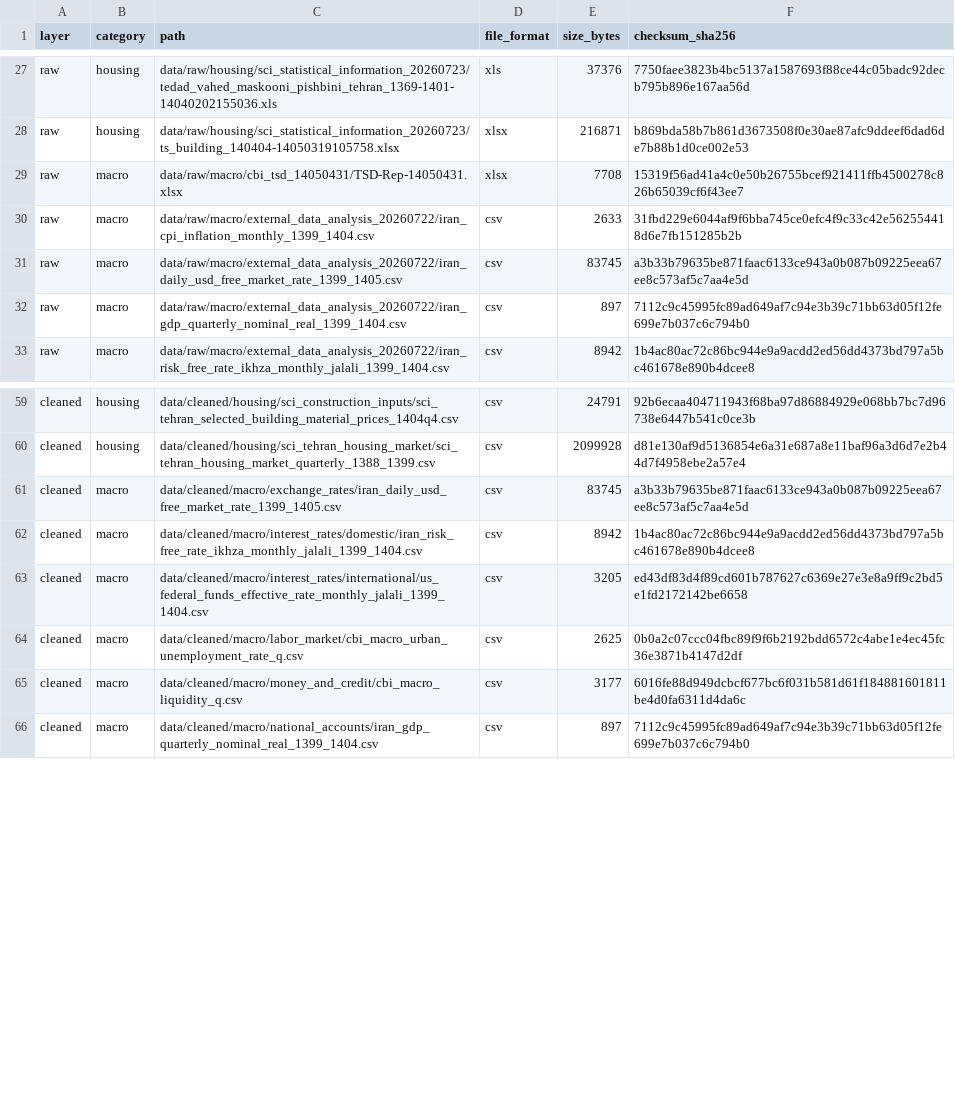
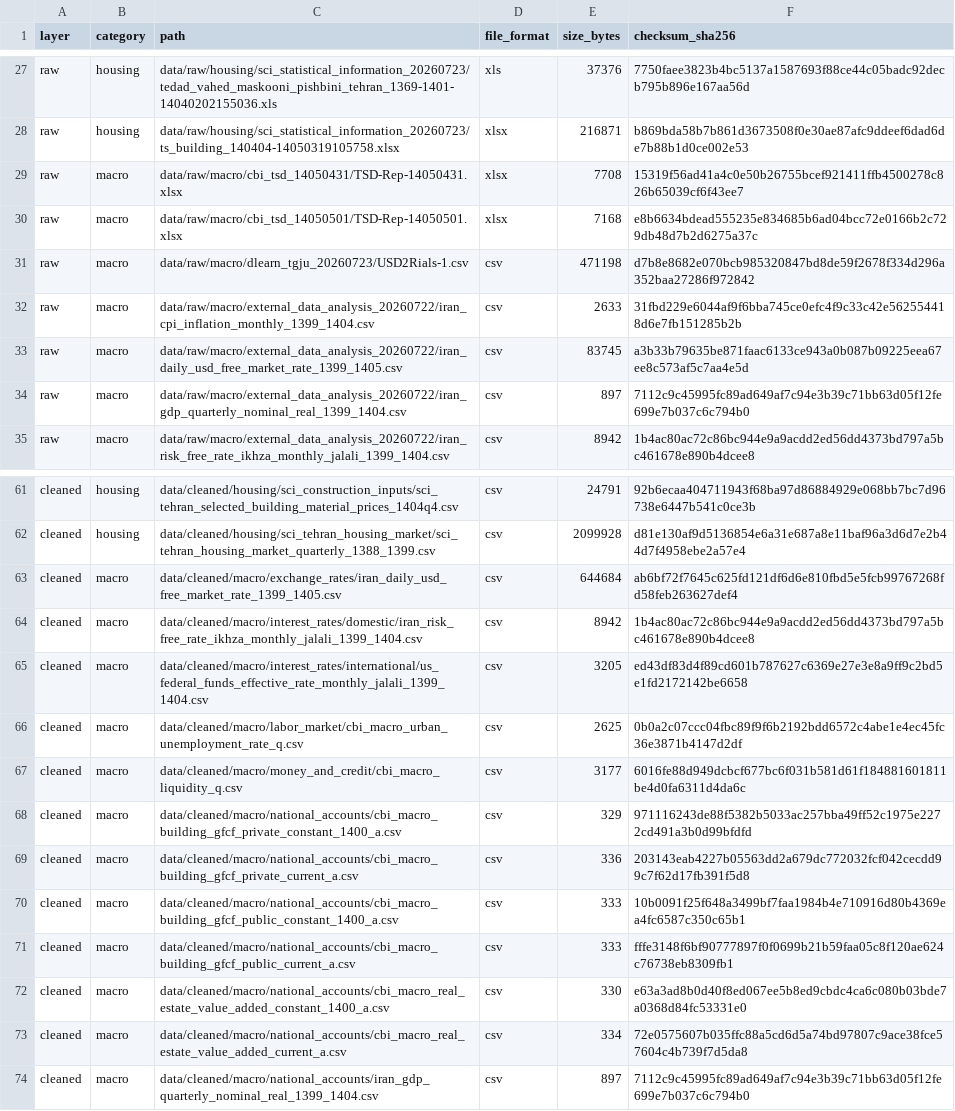
Before and after one commit to amirabadimm/iran-housing-data, a CSV file: metadata/file_manifest.csv, drawn as a sheet; only a part is shown, gaps mark what is left out.

```diff
--- a/metadata/file_manifest.csv
+++ b/metadata/file_manifest.csv
@@ -29,2 +29,4 @@ raw,housing,data/raw/housing/sci_statistical_information_20260723/ts_building_14
 raw,macro,data/raw/macro/cbi_tsd_14050431/TSD-Rep-14050431.xlsx,xlsx,7708,15319f56ad41a4c0e50b26755bcef921411ffb4500278c826b65039cf6f43ee7
+raw,macro,data/raw/macro/cbi_tsd_14050501/TSD-Rep-14050501.xlsx,xlsx,7168,e8b6634bdead555235e834685b6ad04bcc72e0166b2c729db48d7b2d6275a37c
+raw,macro,data/raw/macro/dlearn_tgju_20260723/USD2Rials-1.csv,csv,471198,d7b8e8682e070bcb985320847bd8de59f2678f334d296a352baa27286f972842
 raw,macro,data/raw/macro/external_data_analysis_20260722/iran_cpi_inflation_monthly_1399_1404.csv,csv,2633,31fbd229e6044af9f6bba745ce0efc4f9c33c42e562554418d6e7fb151285b2b
@@ -60,3 +62,3 @@ cleaned,housing,data/cleaned/housing/sci_construction_inputs/sci_tehran_selected
 cleaned,housing,data/cleaned/housing/sci_tehran_housing_market/sci_tehran_housing_market_quarterly_1388_1399.csv,csv,2099928,d81e130af9d5136854e6a31e687a8e11baf96a3d6d7e2b44d7f4958ebe2a57e4
-cleaned,macro,data/cleaned/macro/exchange_rates/iran_daily_usd_free_market_rate_1399_1405.csv,csv,83745,a3b33b79635be871faac6133ce943a0b087b09225eea67ee8c573af5c7aa4e5d
+cleaned,macro,data/cleaned/macro/exchange_rates/iran_daily_usd_free_market_rate_1399_1405.csv,csv,644684,ab6bf72f7645c625fd121df6d6e810fbd5e5fcb99767268fd58feb263627def4
 cleaned,macro,data/cleaned/macro/interest_rates/domestic/iran_risk_free_rate_ikhza_monthly_jalali_1399_1404.csv,csv,8942,1b4ac80ac72c86bc944e9a9acdd2ed56dd4373bd797a5bc461678e890b4dcee8
@@ -65,2 +67,8 @@ cleaned,macro,data/cleaned/macro/labor_market/cbi_macro_urban_unemployment_rate_
 cleaned,macro,data/cleaned/macro/money_and_credit/cbi_macro_liquidity_q.csv,csv,3177,6016fe88d949dcbcf677bc6f031b581d61f184881601811be4d0fa6311d4da6c
+cleaned,macro,data/cleaned/macro/national_accounts/cbi_macro_building_gfcf_private_constant_1400_a.csv,csv,329,971116243de88f5382b5033ac257bba49ff52c1975e2272cd491a3b0d99bfdfd
+cleaned,macro,data/cleaned/macro/national_accounts/cbi_macro_building_gfcf_private_current_a.csv,csv,336,203143eab4227b05563dd2a679dc772032fcf042cecdd99c7f62d17fb391f5d8
+cleaned,macro,data/cleaned/macro/national_accounts/cbi_macro_building_gfcf_public_constant_1400_a.csv,csv,333,10b0091f25f648a3499bf7faa1984b4e710916d80b4369ea4fc6587c350c65b1
+cleaned,macro,data/cleaned/macro/national_accounts/cbi_macro_building_gfcf_public_current_a.csv,csv,333,fffe3148f6bf90777897f0f0699b21b59faa05c8f120ae624c76738eb8309fb1
+cleaned,macro,data/cleaned/macro/national_accounts/cbi_macro_real_estate_value_added_constant_1400_a.csv,csv,330,e63a3ad8b0d40f8ed067ee5b8ed9cbdc4ca6c080b03bde7a0368d84fc53331e0
+cleaned,macro,data/cleaned/macro/national_accounts/cbi_macro_real_estate_value_added_current_a.csv,csv,334,72e0575607b035ffc88a5cd6d5a74bd97807c9ace38fce57604c4b739f7d5da8
 cleaned,macro,data/cleaned/macro/national_accounts/iran_gdp_quarterly_nominal_real_1399_1404.csv,csv,897,7112c9c45995fc89ad649af7c94e3b39c71bb63d05f12fe699e7b037c6c794b0
```
Also changed, not shown: metadata/cleaning_log.csv, metadata/data_issues.csv, 23 other files.
